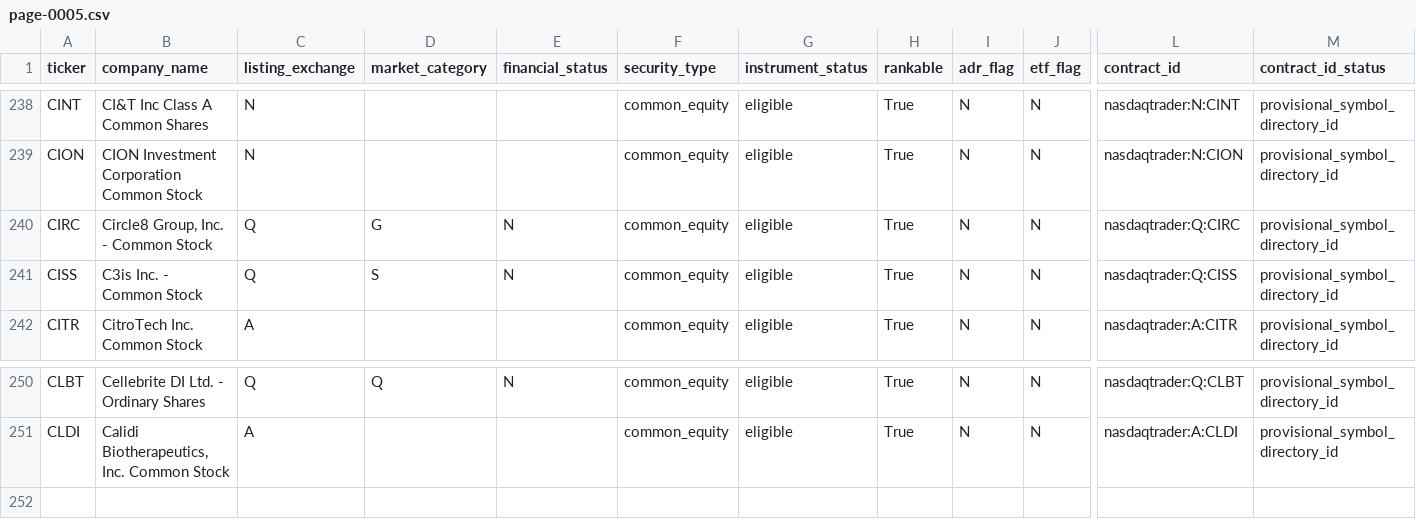
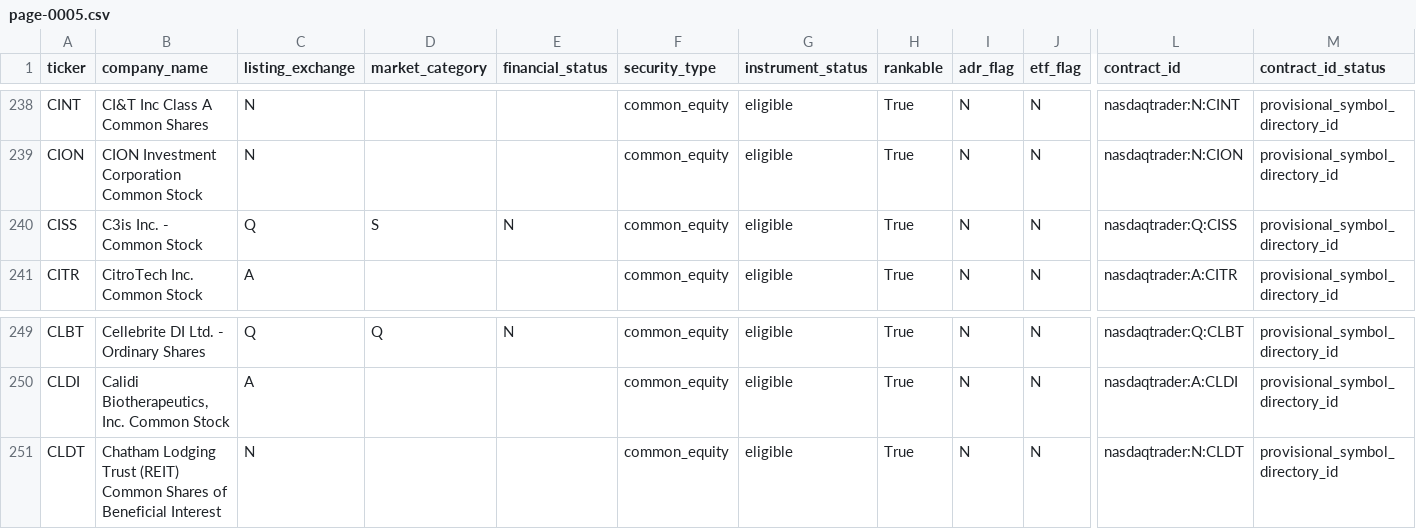
Before and after one commit to chelovekodessa/qrgf-market-data, a CSV file: data/latest/pages/page-0005.csv, drawn as a sheet; only a part is shown, gaps mark what is left out; removed rows and columns are numbered as before the commit, all else as after; rows hold the shown columns only; the diff names each change by its address in the sheet, - before the commit and + after, or states it on an @@ line.

```diff
--- a/data/latest/pages/page-0005.csv
+++ b/data/latest/pages/page-0005.csv
-row 240: CIRC | Circle8 Group, Inc. - Common Stock | Q | G | N | common_equity | eligible | True | N | N | nasdaqtrader:Q:CIRC | provisional_symbol_directory_id
+row 251: CLDT | Chatham Lodging Trust (REIT) Common Shares of Beneficial Interest | N |  |  | common_equity | eligible | True | N | N | nasdaqtrader:N:CLDT | provisional_symbol_directory_id
```
Also changed, not shown: data/latest/pages/page-0006.csv, data/latest/pages/page-0007.csv, 15 other files.
